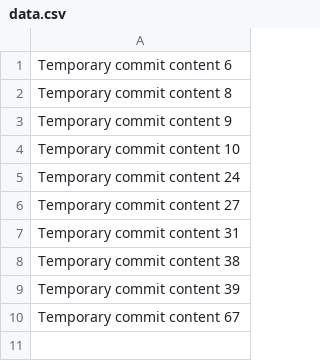
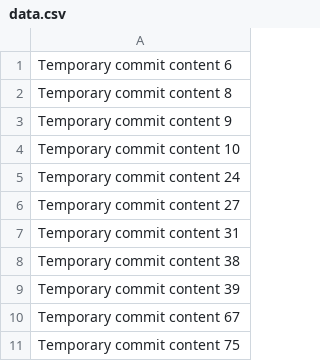
Before and after one commit to voltagr/make, a CSV file: edit/data.csv, drawn as a sheet; the diff names each change by its address in the sheet, - before the commit and + after, or states it on an @@ line.

```diff
--- a/edit/data.csv
+++ b/edit/data.csv
+row 11: Temporary commit content 75
```
